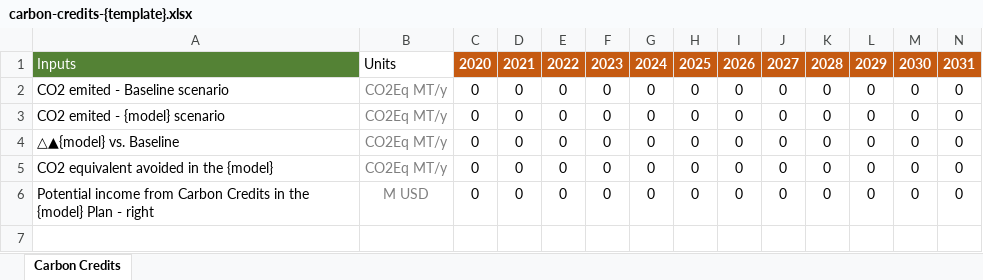
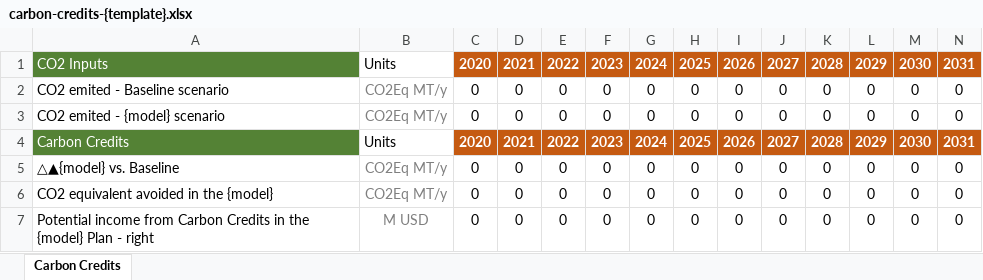
Before and after one commit to Almudenagarrido/CC-WBT-AI, an Excel workbook: backend/Rwanda/carbon-credits-{template}.xlsx, sheet Carbon Credits, drawn as a sheet; only a part is shown; values as stored, in another font and other column widths than the file's, no borders; rows hold the shown columns only; the diff names each change by its address in the sheet, - before the commit and + after, or states it on an @@ line.

```diff
--- a/backend/Rwanda/carbon-credits-{template}.xlsx (sheet Carbon Credits)
+++ b/backend/Rwanda/carbon-credits-{template}.xlsx (sheet Carbon Credits)
-A1: Inputs
+A1: CO2 Inputs
+row 4: Carbon Credits | Units | 2020 | 2021 | 2022 | 2023 | 2024 | 2025 | 2026 | 2027 | 2028 | 2029 | 2030 | 2031
```
Also changed, not shown: backend/Rwanda/carbon-credits.xlsx, backend/Rwanda/design-capital-CleanStep.xlsx, 7 other files.
